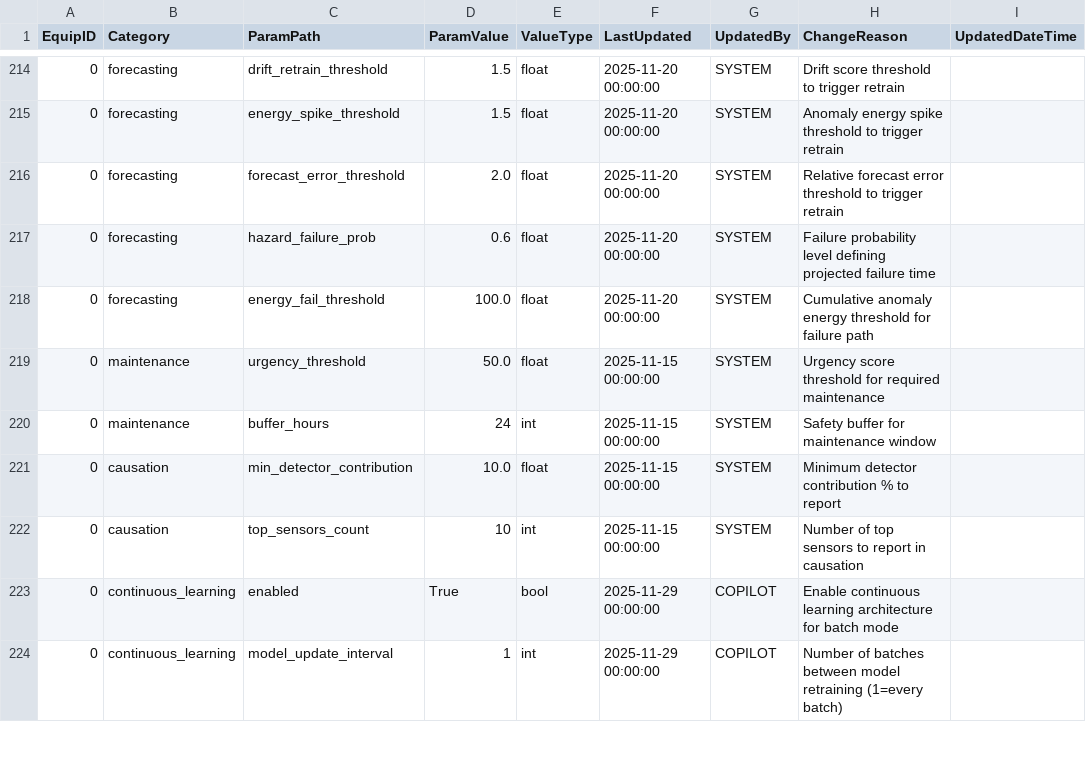
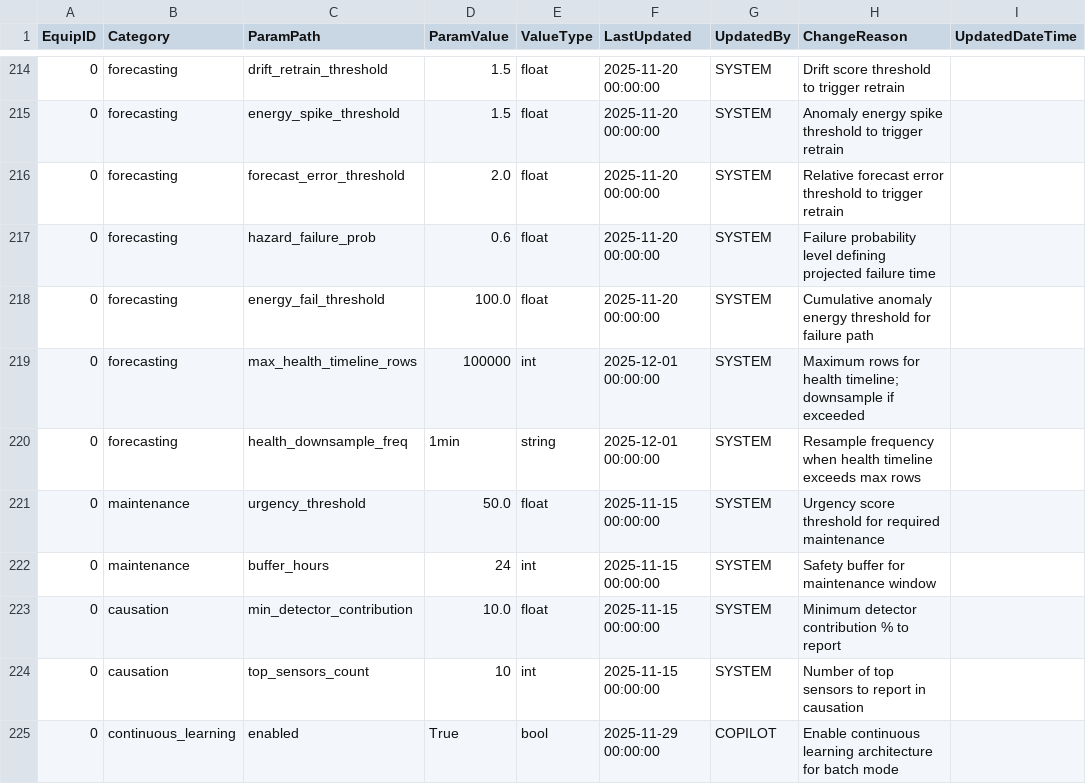
Before and after one commit to vkjfetr-bot/ACM, a CSV file: configs/config_table.csv, drawn as a sheet; only a part is shown, gaps mark what is left out; the shorter side is filled out with more unchanged rows; the diff names each change by its address in the sheet, - before the commit and + after, or states it on an @@ line.

Commit message:
FOR-PERF-04: Add health timeline row limit with downsampling
- Added config entries: max_health_timeline_rows (100k default), health_downsample_freq (1min)
- Implemented _apply_health_timeline_row_limit() helper in both enhanced_rul_estimator and rul_estimator
- Updated _load_health_timeline() signature to accept config parameter
- Applied row guard to all three data sources (cache, SQL, CSV) in both modules
- When exceeded, downsamples using pandas resample with mean aggregation
- Prevents unbounded memory usage from large health timelines (e.g., 72h @ 1s = 260k rows)
- Updated forecasting.py and enhanced_rul_estimator.py to pass config to loader

```diff
--- a/configs/config_table.csv
+++ b/configs/config_table.csv
+row 219: 0 | forecasting | max_health_timeline_rows | 100000 | int | 2025-12-01 00:00:00 | SYSTEM | Maximum rows for health timeline; downsample if exceeded
+row 220: 0 | forecasting | health_downsample_freq | 1min | string | 2025-12-01 00:00:00 | SYSTEM | Resample frequency when health timeline exceeds max rows
```
Also changed, not shown: 3 other files.
